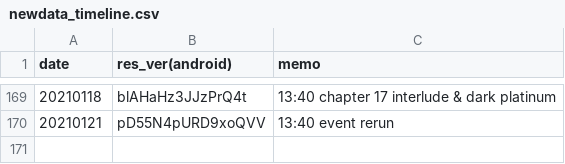
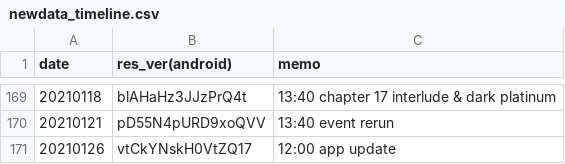
Before and after one commit to sh0wer1ee/DLScripts, a CSV file: newdata_timeline.csv, drawn as a sheet; only a part is shown, gaps mark what is left out; the diff names each change by its address in the sheet, - before the commit and + after, or states it on an @@ line.

```diff
--- a/newdata_timeline.csv
+++ b/newdata_timeline.csv
+row 171: 20210126 | vtCkYNskH0VtZQ17 | 12:00 app update
```
Also changed, not shown: 11 other files.
